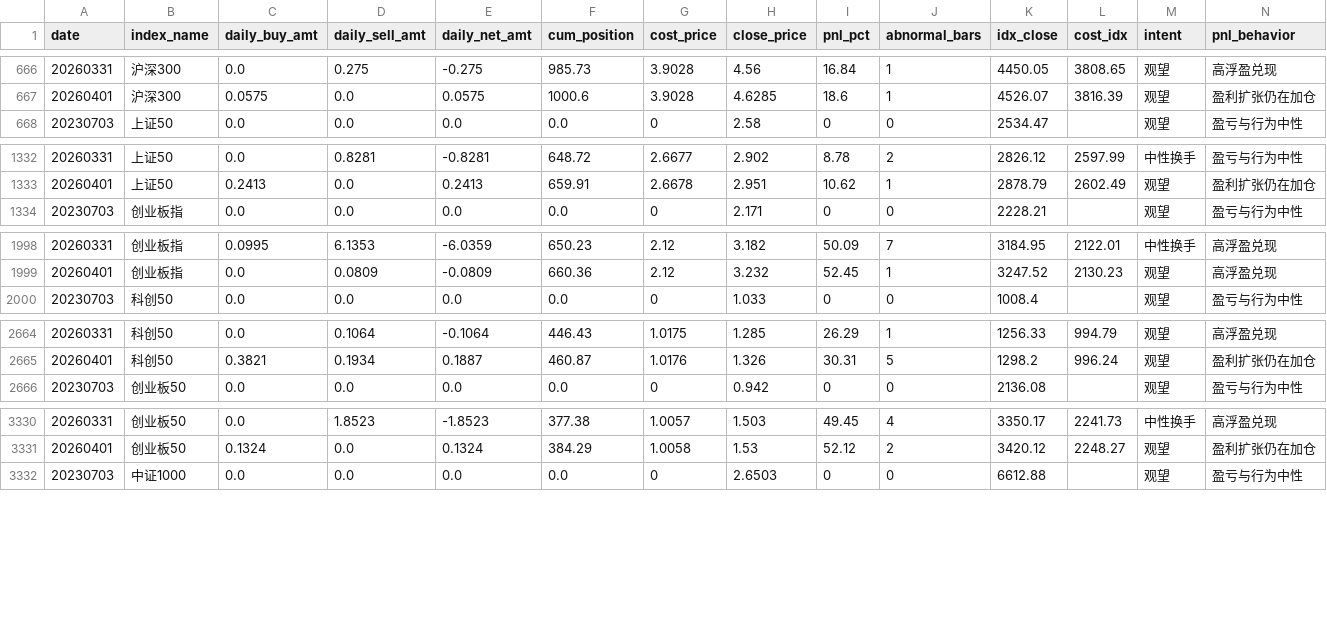
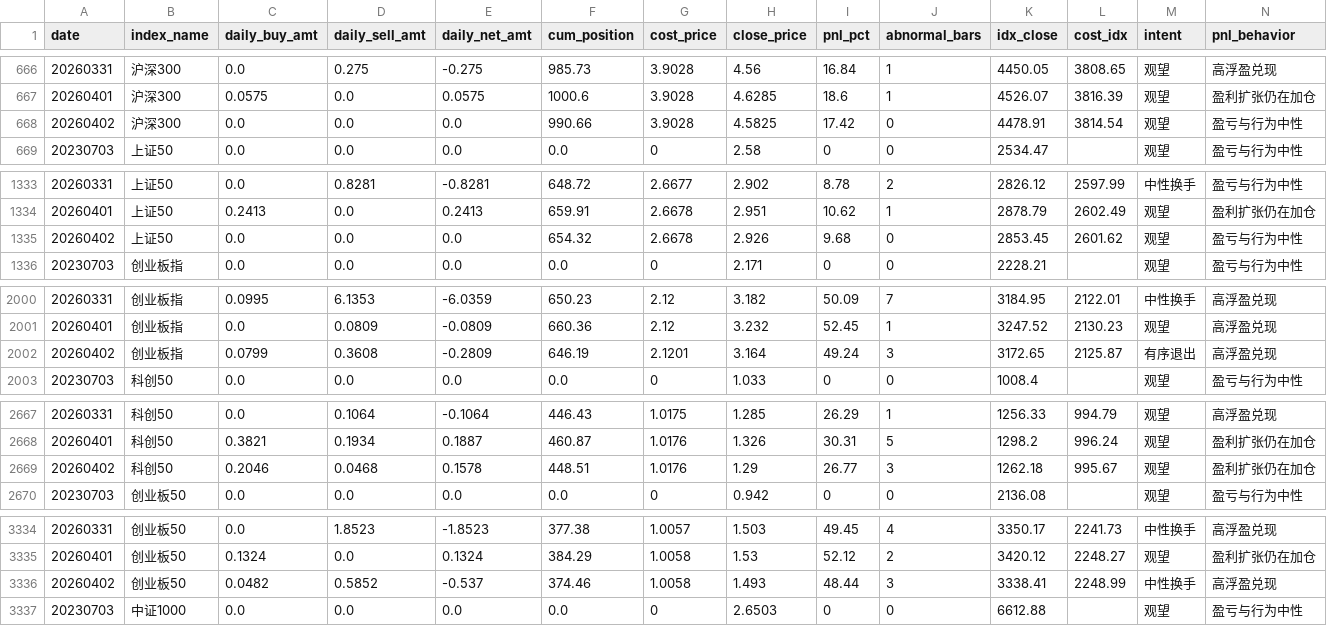
Before and after one commit to byihuang-max/spread-dashboard, a CSV file: micro_flow/patient_capital/patient_capital.csv, drawn as a sheet; only a part is shown, gaps mark what is left out; rows hold the shown columns only; the diff covers the shown part only; the diff names each change by its address in the sheet, - before the commit and + after, or states it on an @@ line.

```diff
--- a/micro_flow/patient_capital/patient_capital.csv
+++ b/micro_flow/patient_capital/patient_capital.csv
+row 668: 20260402 | 沪深300 | 0.0 | 0.0 | 0.0 | 990.66 | 3.9028 | 4.5825 | 17.42 | 0 | 4478.91 | 3814.54 | 观望 | 盈亏与行为中性
+row 1335: 20260402 | 上证50 | 0.0 | 0.0 | 0.0 | 654.32 | 2.6678 | 2.926 | 9.68 | 0 | 2853.45 | 2601.62 | 观望 | 盈亏与行为中性
+row 2002: 20260402 | 创业板指 | 0.0799 | 0.3608 | -0.2809 | 646.19 | 2.1201 | 3.164 | 49.24 | 3 | 3172.65 | 2125.87 | 有序退出 | 高浮盈兑现
+row 2669: 20260402 | 科创50 | 0.2046 | 0.0468 | 0.1578 | 448.51 | 1.0176 | 1.29 | 26.77 | 3 | 1262.18 | 995.67 | 观望 | 盈利扩张仍在加仓
+row 3336: 20260402 | 创业板50 | 0.0482 | 0.5852 | -0.537 | 374.46 | 1.0058 | 1.493 | 48.44 | 3 | 3338.41 | 2248.99 | 中性换手 | 高浮盈兑现
```
Also changed, not shown: 3 added rows elsewhere in this file, env_fit/momentum_stock/limit_index/limit_index.csv, env_fit/momentum_stock/limit_index/seal_spread/seal_spread.csv, 24 other files.
